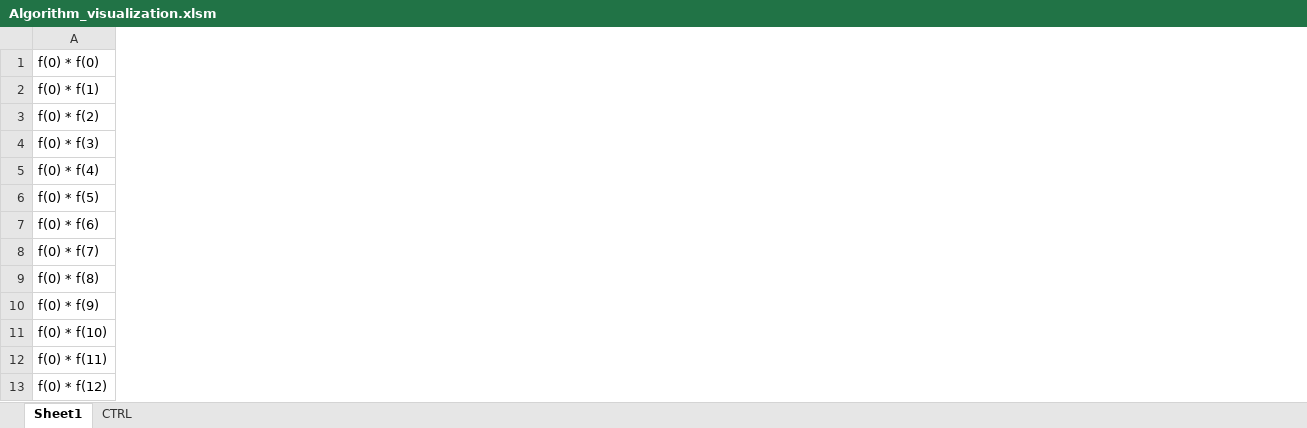
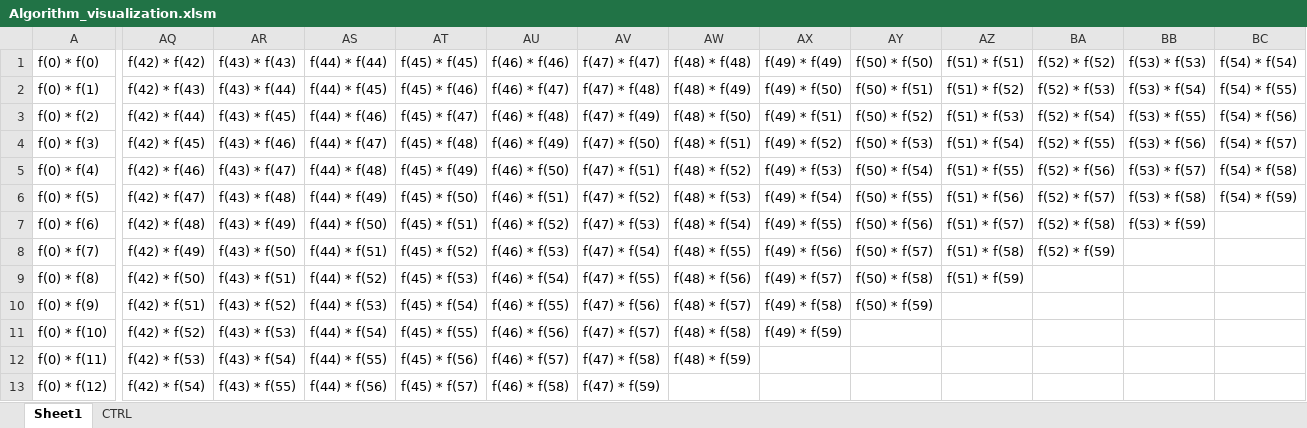
Before and after one commit to Lapo9/AutocorrelationCUDA, an Excel workbook: Documentation/Algorithm_visualization.xlsm, sheet Sheet1, drawn as a sheet; only a part is shown, gaps mark what is left out; values as stored, in another font and other column widths than the file's, no borders; conditional formats not drawn; the diff covers the shown part only; the diff names each change by its address in the sheet, - before the commit and + after, or states it on an @@ line.

```diff
--- a/Documentation/Algorithm_visualization.xlsm (sheet Sheet1)
+++ b/Documentation/Algorithm_visualization.xlsm (sheet Sheet1)
+column AQ (f(42) * f(42)), rows 2-13: f(42) * f(43) | f(42) * f(44) | f(42) * f(45) | f(42) * f(46) | f(42) * f(47) | f(42) * f(48) | f(42) * f(49) | f(42) * f(50) | f(42) * f(51) | f(42) * f(52) | f(42) * f(53) | f(42) * f(54)
+column AR (f(43) * f(43)), rows 2-13: f(43) * f(44) | f(43) * f(45) | f(43) * f(46) | f(43) * f(47) | f(43) * f(48) | f(43) * f(49) | f(43) * f(50) | f(43) * f(51) | f(43) * f(52) | f(43) * f(53) | f(43) * f(54) | f(43) * f(55)
+column AS (f(44) * f(44)), rows 2-13: f(44) * f(45) | f(44) * f(46) | f(44) * f(47) | f(44) * f(48) | f(44) * f(49) | f(44) * f(50) | f(44) * f(51) | f(44) * f(52) | f(44) * f(53) | f(44) * f(54) | f(44) * f(55) | f(44) * f(56)
+column AT (f(45) * f(45)), rows 2-13: f(45) * f(46) | f(45) * f(47) | f(45) * f(48) | f(45) * f(49) | f(45) * f(50) | f(45) * f(51) | f(45) * f(52) | f(45) * f(53) | f(45) * f(54) | f(45) * f(55) | f(45) * f(56) | f(45) * f(57)
+column AU (f(46) * f(46)), rows 2-13: f(46) * f(47) | f(46) * f(48) | f(46) * f(49) | f(46) * f(50) | f(46) * f(51) | f(46) * f(52) | f(46) * f(53) | f(46) * f(54) | f(46) * f(55) | f(46) * f(56) | f(46) * f(57) | f(46) * f(58)
+column AV (f(47) * f(47)), rows 2-13: f(47) * f(48) | f(47) * f(49) | f(47) * f(50) | f(47) * f(51) | f(47) * f(52) | f(47) * f(53) | f(47) * f(54) | f(47) * f(55) | f(47) * f(56) | f(47) * f(57) | f(47) * f(58) | f(47) * f(59)
+column AW (f(48) * f(48)), rows 2-12: f(48) * f(49) | f(48) * f(50) | f(48) * f(51) | f(48) * f(52) | f(48) * f(53) | f(48) * f(54) | f(48) * f(55) | f(48) * f(56) | f(48) * f(57) | f(48) * f(58) | f(48) * f(59)
+column AX (f(49) * f(49)), rows 2-11: f(49) * f(50) | f(49) * f(51) | f(49) * f(52) | f(49) * f(53) | f(49) * f(54) | f(49) * f(55) | f(49) * f(56) | f(49) * f(57) | f(49) * f(58) | f(49) * f(59)
+column AY (f(50) * f(50)), rows 2-10: f(50) * f(51) | f(50) * f(52) | f(50) * f(53) | f(50) * f(54) | f(50) * f(55) | f(50) * f(56) | f(50) * f(57) | f(50) * f(58) | f(50) * f(59)
+column AZ (f(51) * f(51)), rows 2-9: f(51) * f(52) | f(51) * f(53) | f(51) * f(54) | f(51) * f(55) | f(51) * f(56) | f(51) * f(57) | f(51) * f(58) | f(51) * f(59)
+column BA (f(52) * f(52)), rows 2-8: f(52) * f(53) | f(52) * f(54) | f(52) * f(55) | f(52) * f(56) | f(52) * f(57) | f(52) * f(58) | f(52) * f(59)
+column BB (f(53) * f(53)), rows 2-7: f(53) * f(54) | f(53) * f(55) | f(53) * f(56) | f(53) * f(57) | f(53) * f(58) | f(53) * f(59)
+column BC (f(54) * f(54)), rows 2-6: f(54) * f(55) | f(54) * f(56) | f(54) * f(57) | f(54) * f(58) | f(54) * f(59)
```
Also changed, not shown: 5 added columns and 28 edited cells elsewhere in this sheet, sheet CTRL, formulas that keep their value, 4 other files.
